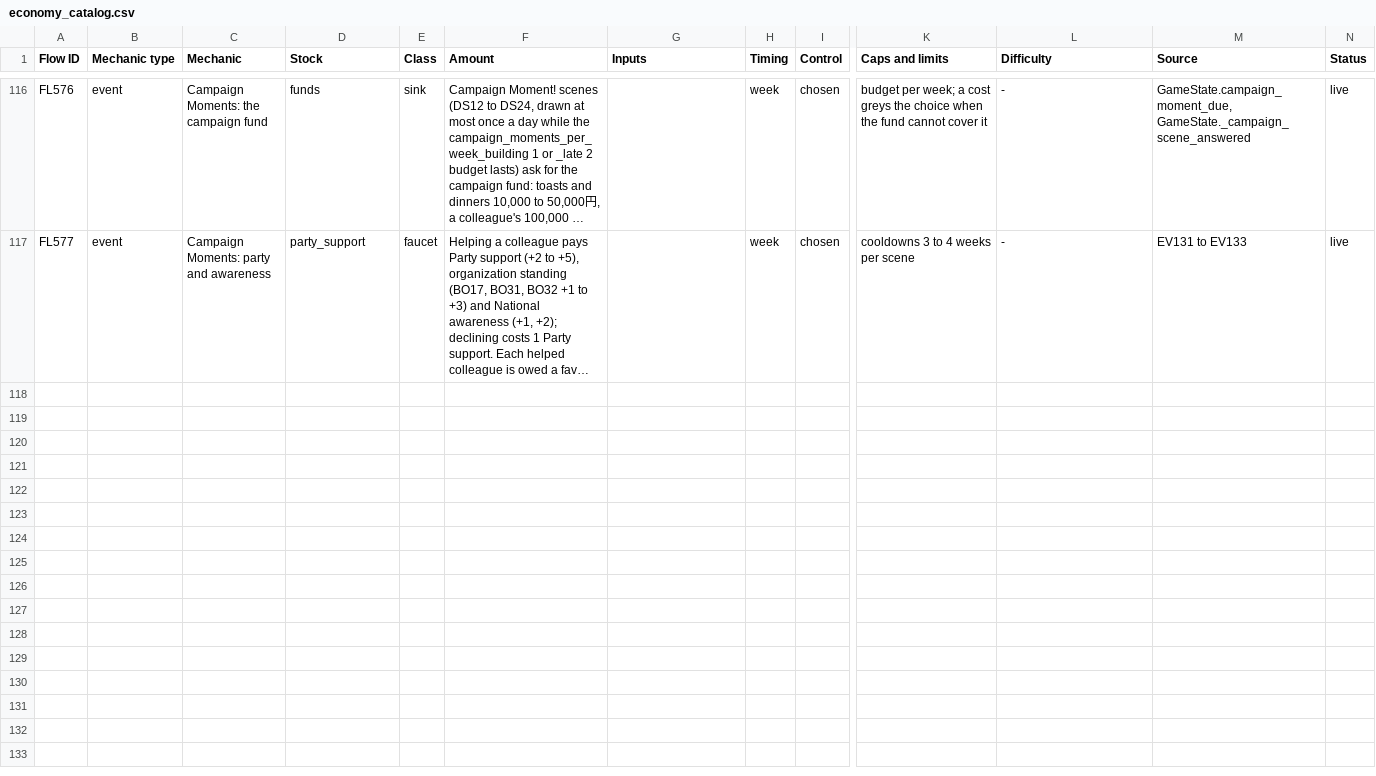
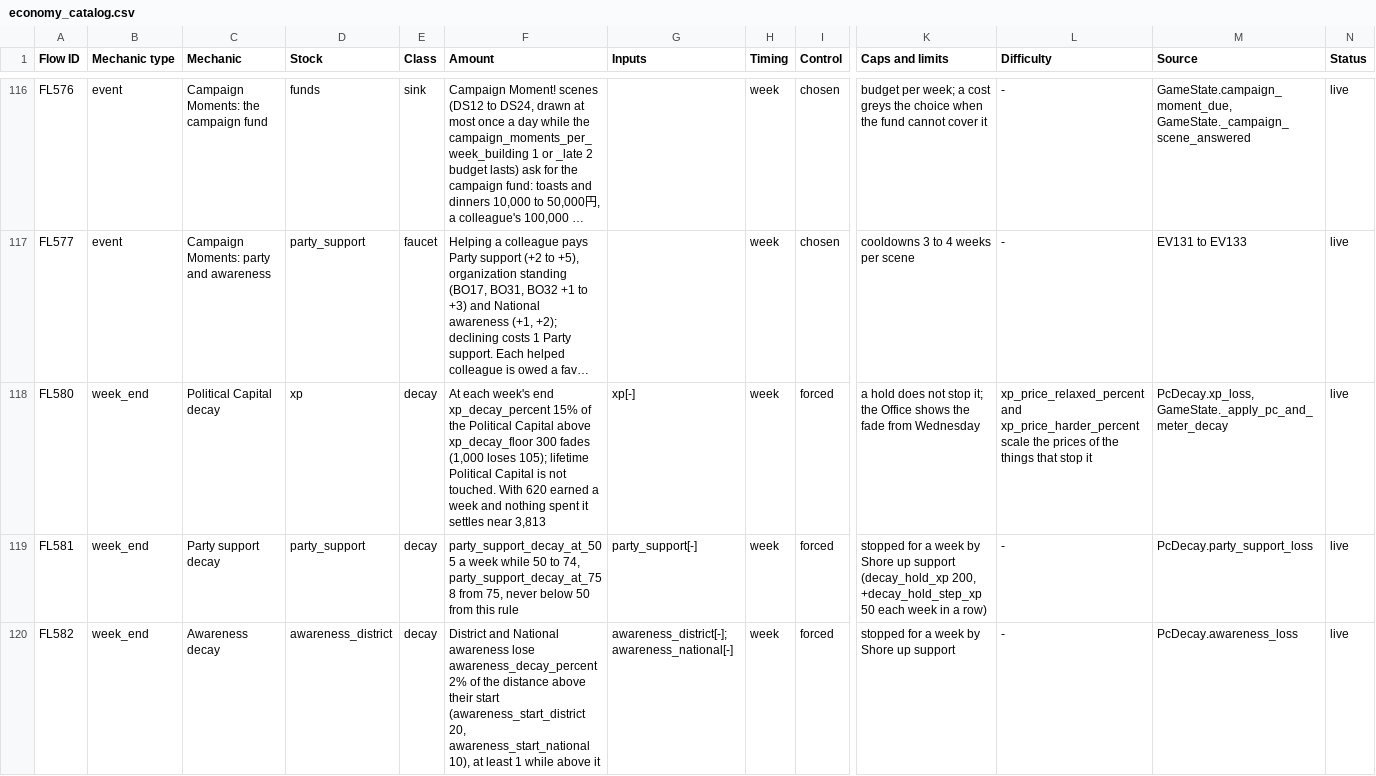
Before and after one commit to Lotusmonogatari/CoP-Deckbuilder, a CSV file: design/economy/economy_catalog.csv, drawn as a sheet; only a part is shown, gaps mark what is left out; long unchanged cells end in …; rows hold the shown columns only; the diff covers the shown part only; the diff names each change by its address in the sheet, - before the commit and + after, or states it on an @@ line.

```diff
--- a/design/economy/economy_catalog.csv
+++ b/design/economy/economy_catalog.csv
+row 118: FL580 | week_end | Political Capital decay | xp | decay | At each week's end xp_decay_percent 15% of the Political Capital above xp_decay_floor 300 fades (1,000 loses 105); lifetime Political Capital is not touched. With 620 earned a week and nothing spent it settles near 3,813 | xp[-] | week | forced | a hold does not stop it; the Office shows the fade from Wednesday | xp_price_relaxed_percent and xp_price_harder_percent scale the prices of the things that stop it | PcDecay.xp_loss, GameState._apply_pc_and_meter_decay | live
+row 119: FL581 | week_end | Party support decay | party_support | decay | party_support_decay_at_50 5 a week while 50 to 74, party_support_decay_at_75 8 from 75, never below 50 from this rule | party_support[-] | week | forced | stopped for a week by Shore up support (decay_hold_xp 200, +decay_hold_step_xp 50 each week in a row) | - | PcDecay.party_support_loss | live
+row 120: FL582 | week_end | Awareness decay | awareness_district | decay | District and National awareness lose awareness_decay_percent 2% of the distance above their start (awareness_start_district 20, awareness_start_national 10), at least 1 while above it | awareness_district[-]; awareness_national[-] | week | forced | stopped for a week by Shore up support | - | PcDecay.awareness_loss | live
```
Also changed, not shown: 3 added rows elsewhere in this file, design/economy/economy_flows_manual.csv, design/economy/economy_links.csv, 35 other files.
